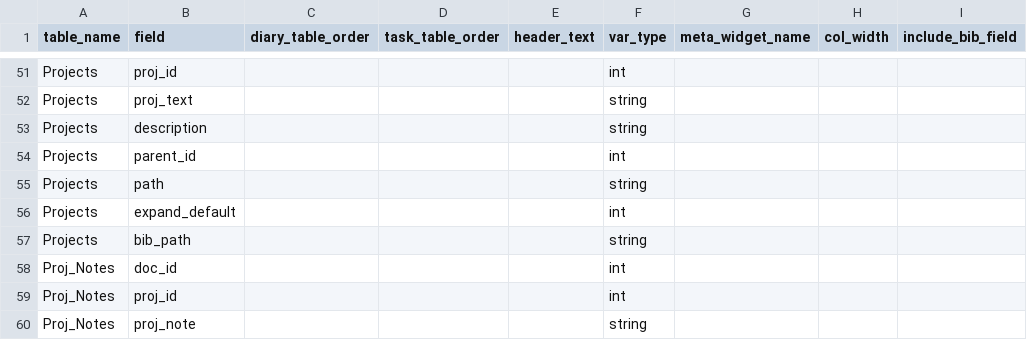
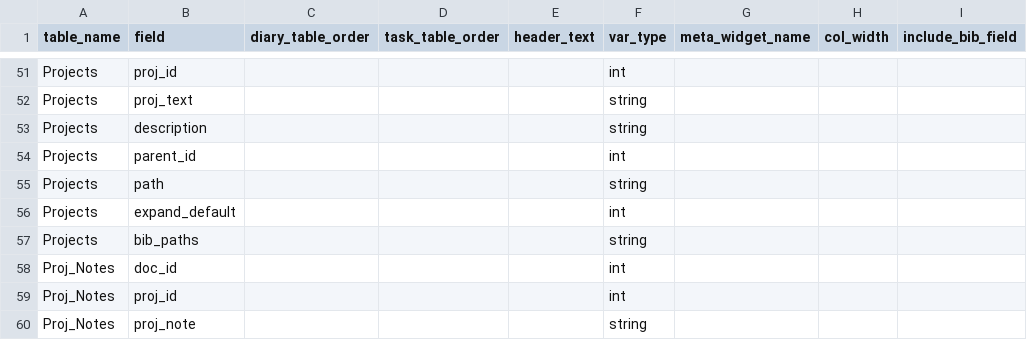
Before and after one commit to elansegarra/ArDa, a CSV file: lib/ArDa/Fields.csv, drawn as a sheet; only a part is shown, gaps mark what is left out; the diff names each change by its address in the sheet, - before the commit and + after, or states it on an @@ line.

Commit message:
Changed field in proj db to bib_paths

```diff
--- a/lib/ArDa/Fields.csv
+++ b/lib/ArDa/Fields.csv
-B57 (field): bib_path
+B57 (field): bib_paths
```
Also changed, not shown: 1 other file.
